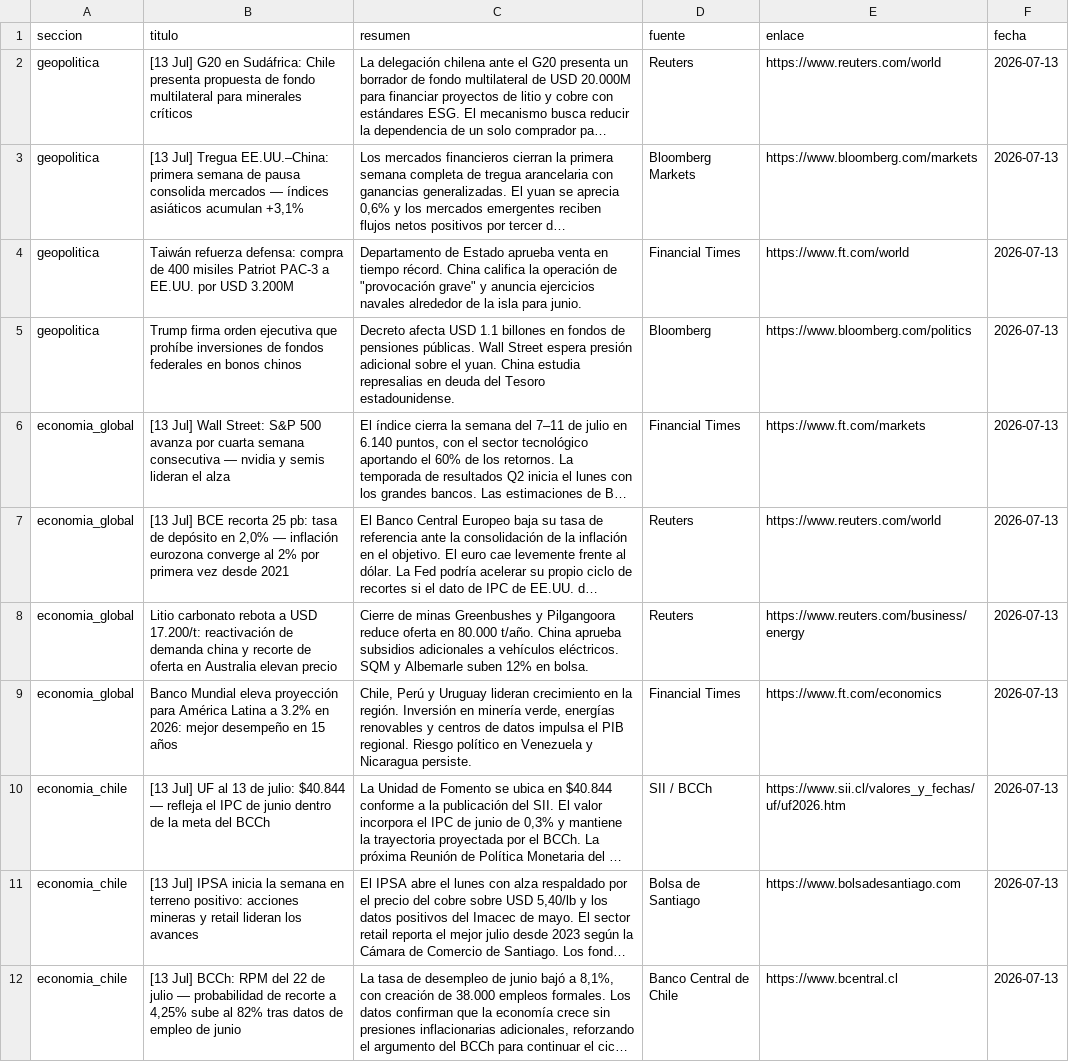
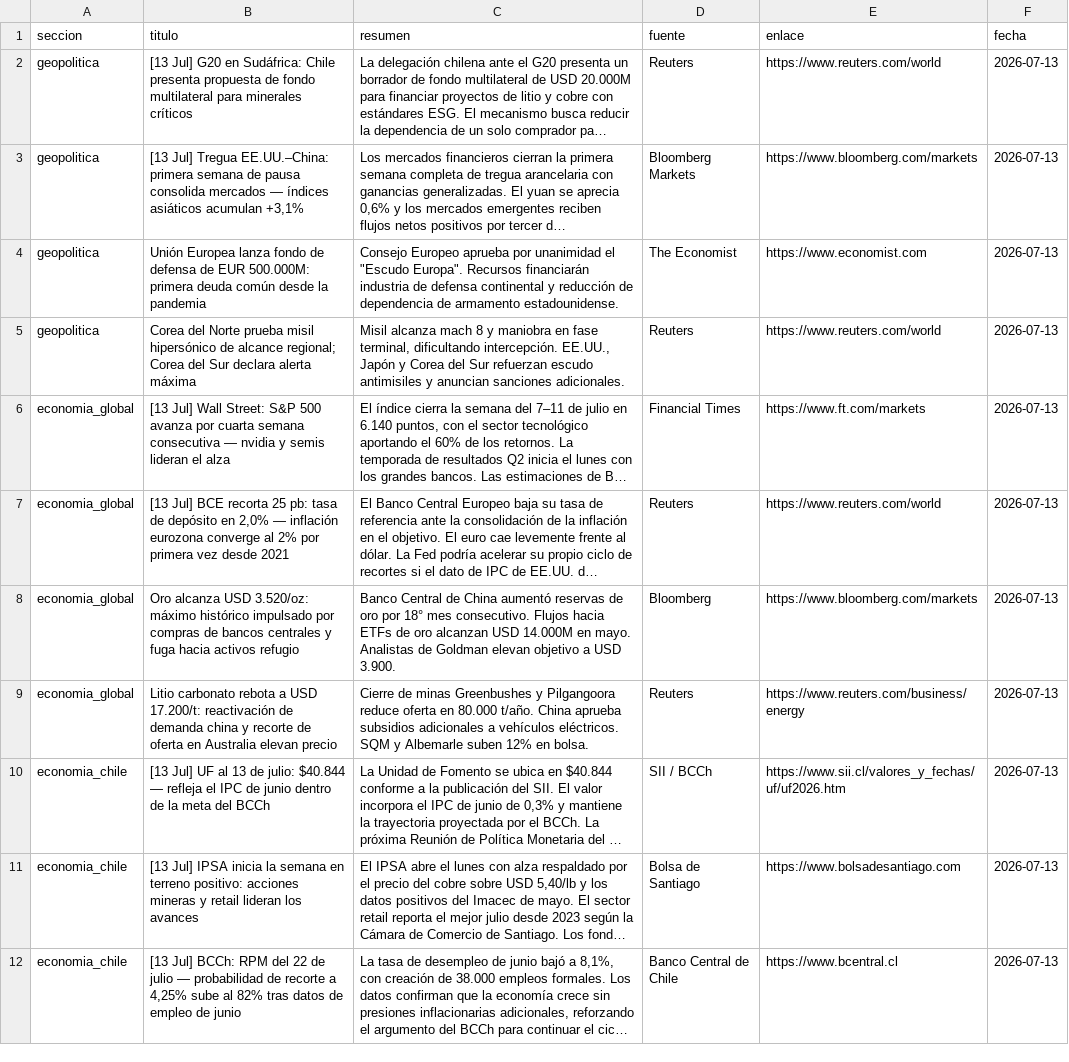
Before and after one commit to erickfranciscohernandez/financiero, a CSV file: noticias_20260713.csv, drawn as a sheet; only a part is shown; long unchanged cells end in …; removed rows and columns are numbered as before the commit, all else as after; the diff covers the shown part only; the diff names each change by its address in the sheet, - before the commit and + after, or states it on an @@ line.

```diff
--- a/noticias_20260713.csv
+++ b/noticias_20260713.csv
-B4 (titulo): Taiwán refuerza defensa: compra de 400 misiles Patriot PAC-3 a EE.UU. por USD 3.200M
+B4 (titulo): Unión Europea lanza fondo de defensa de EUR 500.000M: primera deuda común desde la pandemia
-C4 (resumen): Departamento de Estado aprueba venta en tiempo récord. China califica la operación de "provocación grave" y anuncia ejercicios navales alrededor de la isla para junio.
+C4 (resumen): Consejo Europeo aprueba por unanimidad el "Escudo Europa". Recursos financiarán industria de defensa continental y reducción de dependencia de armamento estadounidense.
-D4 (fuente): Financial Times
+D4 (fuente): The Economist
-E4 (enlace): https://www.ft.com/world
+E4 (enlace): https://www.economist.com
-B5 (titulo): Trump firma orden ejecutiva que prohíbe inversiones de fondos federales en bonos chinos
+B5 (titulo): Corea del Norte prueba misil hipersónico de alcance regional; Corea del Sur declara alerta máxima
-C5 (resumen): Decreto afecta USD 1.1 billones en fondos de pensiones públicas. Wall Street espera presión adicional sobre el yuan. China estudia represalias en deuda del Tesoro estadounidense.
+C5 (resumen): Misil alcanza mach 8 y maniobra en fase terminal, dificultando intercepción. EE.UU., Japón y Corea del Sur refuerzan escudo antimisiles y anuncian sanciones adicionales.
-D5 (fuente): Bloomberg
+D5 (fuente): Reuters
-E5 (enlace): https://www.bloomberg.com/politics
+E5 (enlace): https://www.reuters.com/world
+row 8: economia_global | Oro alcanza USD 3.520/oz: máximo histórico impulsado por compras de bancos centrales y fuga hacia activos refugio | Banco Central de China aumentó reservas de oro por 18° mes consecutivo. Flujos hacia ETFs de oro alcanzan USD 14.000M en mayo. Analistas de Goldman elevan objetivo a USD 3.900. | Bloomberg | https://www.bloomberg.com/markets | 2026-07-13
-row 9: economia_global | Banco Mundial eleva proyección para América Latina a 3.2% en 2026: mejor desempeño en 15 años | Chile, Perú y Uruguay lideran crecimiento en la región. Inversión en minería verde, energías renovables y centros de datos impulsa el PIB regional. Riesgo político en Venezuela y Nicaragua persiste. | Financial Times | https://www.ft.com/economics | 2026-07-13
```
Also changed, not shown: 3 added rows, 3 removed rows and 22 edited cells elsewhere in this file, 8 other files.
